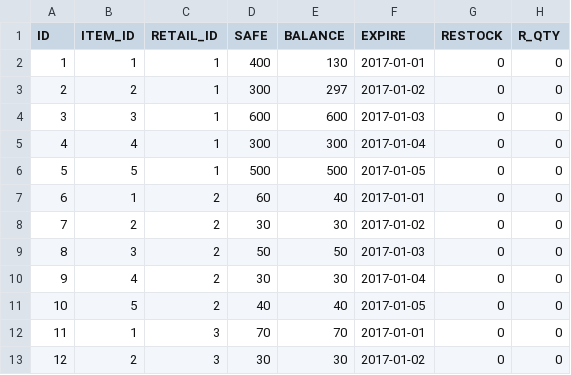
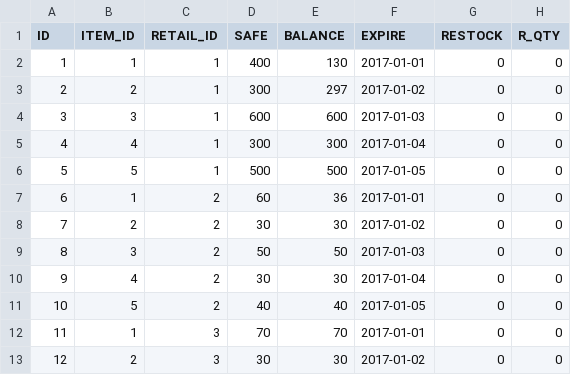
Before and after one commit to Yichang812/Inventory, a CSV file: WebContent/data/STOCK-STOCK.csv, drawn as a sheet; only a part is shown.

```diff
--- a/WebContent/data/STOCK-STOCK.csv
+++ b/WebContent/data/STOCK-STOCK.csv
@@ -6,3 +6,3 @@ ID,ITEM_ID,RETAIL_ID,SAFE,BALANCE,EXPIRE,RESTOCK,R_QTY
 5,5,1,500,500,2017-01-05,0,0
-6,1,2,60,40,2017-01-01,0,0
+6,1,2,60,36,2017-01-01,0,0
 7,2,2,30,30,2017-01-02,0,0
```
Also changed, not shown: WebContent/data/RECEIPT-RECEIPT.csv, WebContent/data/TRANS-TRANS.csv, 15 other files.
